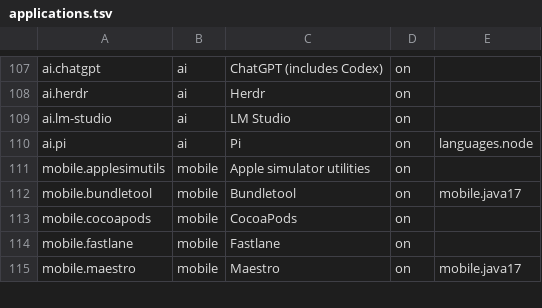
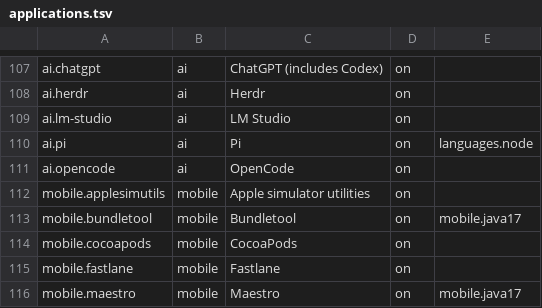
Before and after one commit to petalas/dotfiles, a TSV file: catalog/applications.tsv, drawn as a sheet; only a part is shown, gaps mark what is left out.

```diff
--- a/catalog/applications.tsv
+++ b/catalog/applications.tsv
@@ -110,2 +110,3 @@ ai.lm-studio	ai	LM Studio	on
 ai.pi	ai	Pi	on	languages.node
+ai.opencode	ai	OpenCode	on
 mobile.applesimutils	mobile	Apple simulator utilities	on
```
Also changed, not shown: catalog/platforms/arch.tsv, catalog/platforms/debian.tsv, 11 other files.
